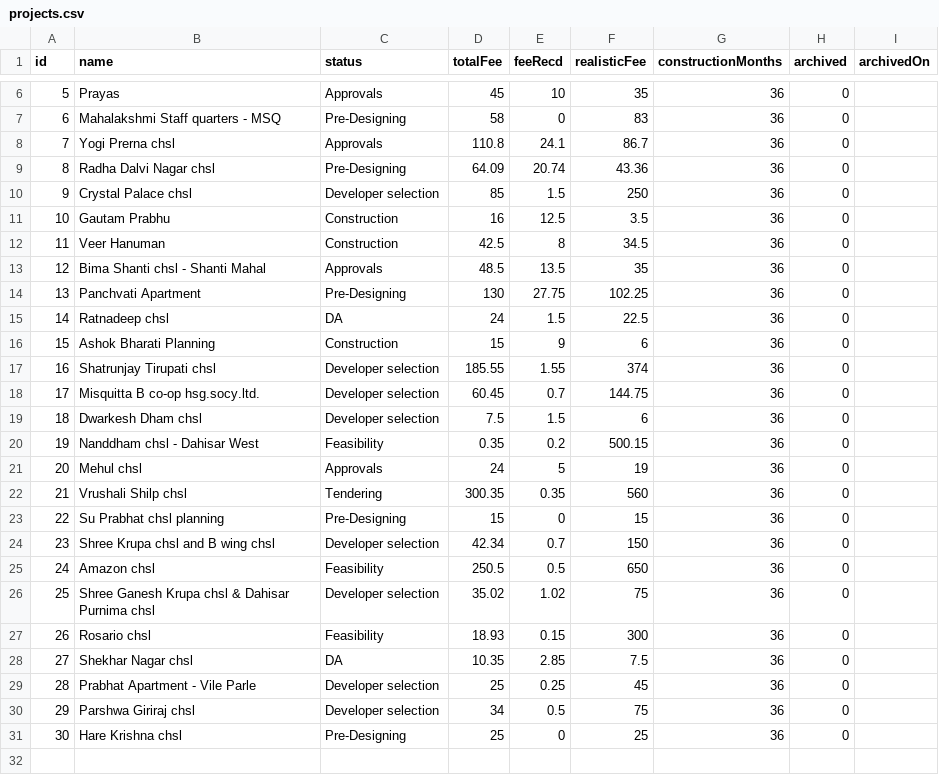
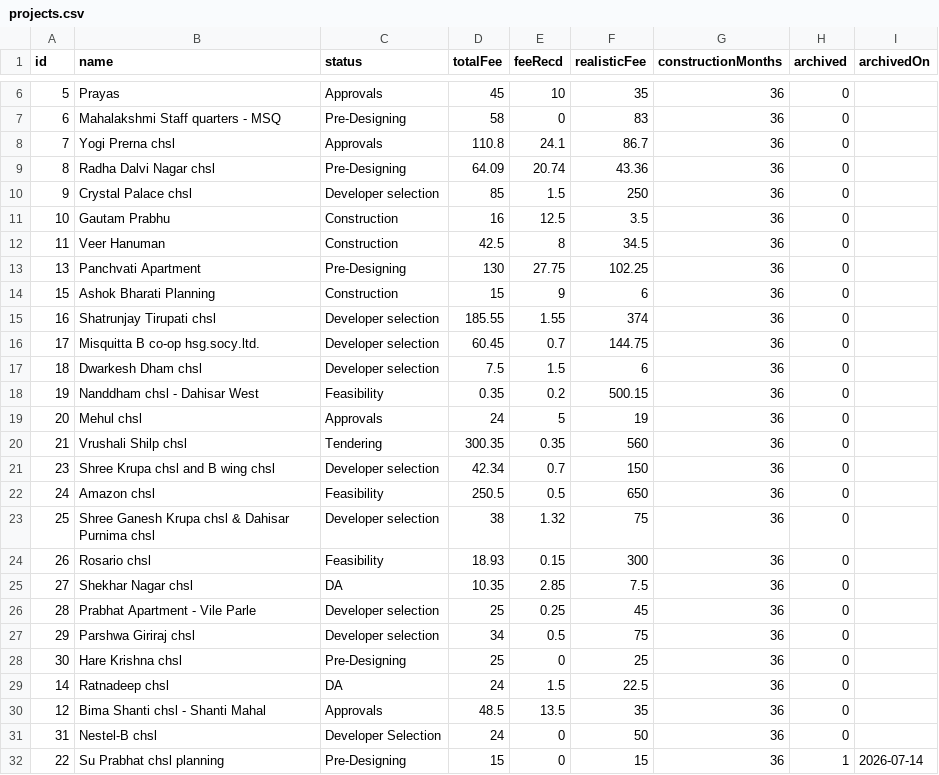
Before and after one commit to architectbharat-png/ABS-Project-Dashboard, a CSV file: projects.csv, drawn as a sheet; only a part is shown, gaps mark what is left out.

Commit message:
Auto-sync from ABS Project Priority Dashboard

```diff
--- a/projects.csv
+++ b/projects.csv
@@ -12,5 +12,3 @@ id,name,status,totalFee,feeRecd,realisticFee,constructionMonths,archived,archive
 11,"Veer Hanuman","Construction",42.5,8,34.5,36,0,
-12,"Bima Shanti chsl - Shanti Mahal","Approvals",48.5,13.5,35,36,0,
 13,"Panchvati Apartment","Pre-Designing",130,27.75,102.25,36,0,
-14,"Ratnadeep chsl","DA",24,1.5,22.5,36,0,
 15,"Ashok Bharati Planning","Construction",15,9,6,36,0,
@@ -22,6 +20,5 @@ id,name,status,totalFee,feeRecd,realisticFee,constructionMonths,archived,archive
 21,"Vrushali Shilp chsl","Tendering",300.35,0.35,560,36,0,
-22,"Su Prabhat chsl planning","Pre-Designing",15,0,15,36,0,
 23,"Shree Krupa chsl and B wing chsl","Developer selection",42.34,0.7,150,36,0,
 24,"Amazon chsl","Feasibility",250.5,0.5,650,36,0,
-25,"Shree Ganesh Krupa chsl & Dahisar Purnima chsl","Developer selection",35.02,1.02,75,36,0,
+25,"Shree Ganesh Krupa chsl & Dahisar Purnima chsl","Developer selection",38,1.32,75,36,0,
 26,"Rosario chsl","Feasibility",18.93,0.15,300,36,0,
@@ -31 +28,5 @@ id,name,status,totalFee,feeRecd,realisticFee,constructionMonths,archived,archive
 30,"Hare Krishna chsl","Pre-Designing",25,0,25,36,0,
+14,"Ratnadeep chsl","DA",24,1.5,22.5,36,0,
+12,"Bima Shanti chsl - Shanti Mahal","Approvals",48.5,13.5,35,36,0,
+31,"Nestel-B chsl","Developer Selection",24,0,50,36,0,
+22,"Su Prabhat chsl planning","Pre-Designing",15,0,15,36,1,"2026-07-14"
```
